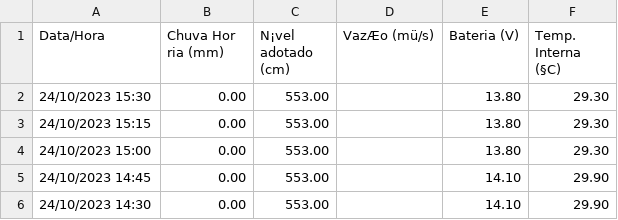
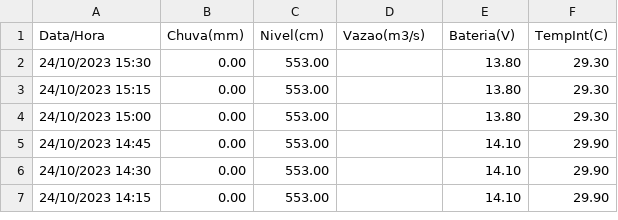
Before and after one commit to ksBrose/3DSGroup_BootcampDataScience, a CSV file: 5-86472600-SANTA-TEREZA-2023.csv, drawn as a sheet; only a part is shown; the shorter side is filled out with more unchanged rows.

Commit message:
Update 5-86472600-SANTA-TEREZA-2023.csv

```diff
--- a/5-86472600-SANTA-TEREZA-2023.csv
+++ b/5-86472600-SANTA-TEREZA-2023.csv
@@ -1,2 +1,2 @@
-Data/Hora;Chuva Hor ria (mm);N¡vel adotado (cm);VazÆo (mü/s);Bateria (V);Temp. Interna (§C)
+Data/Hora;Chuva(mm);Nivel(cm);Vazao(m3/s);Bateria(V);TempInt(C)
 24/10/2023 15:30;0.00;553.00;;13.80;29.30
```
